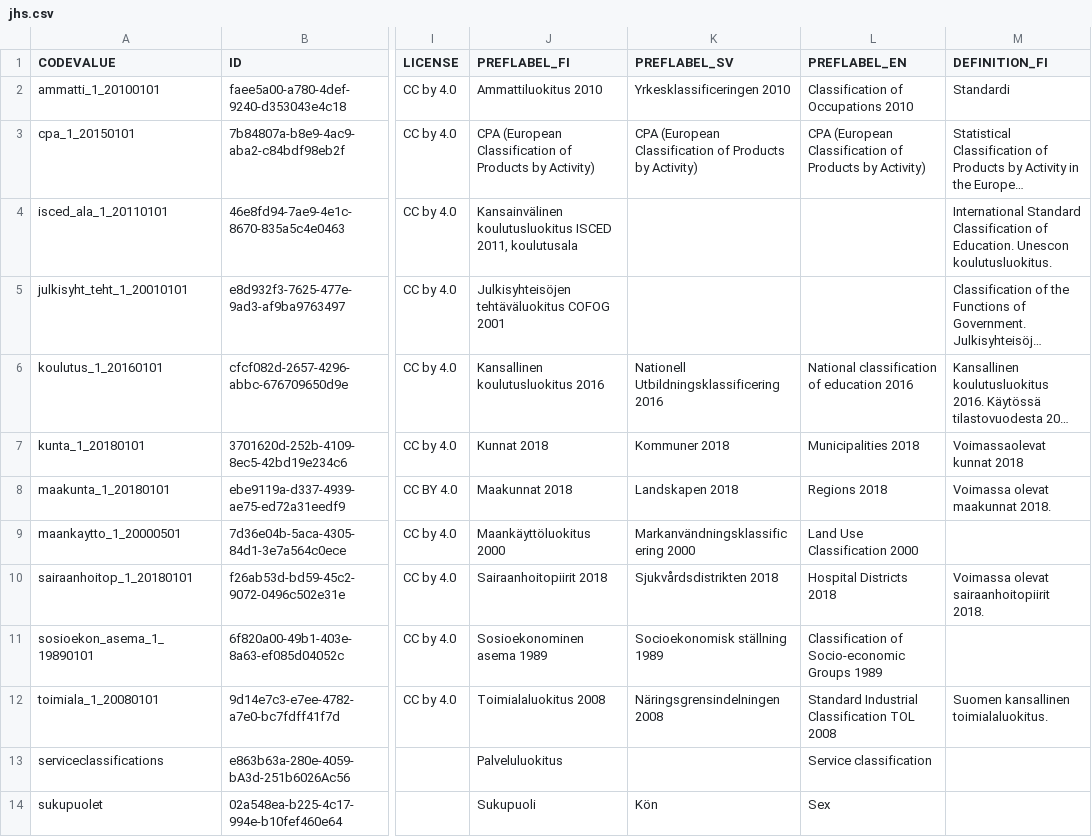
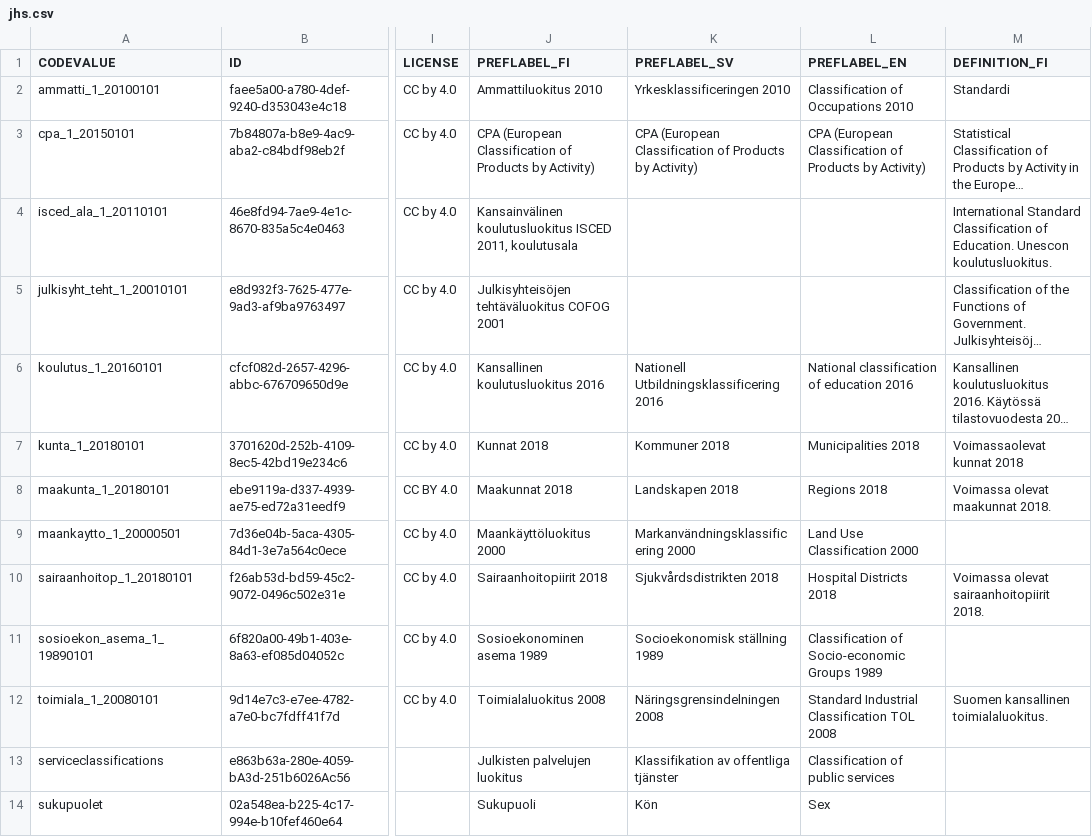
Before and after one commit to VRK-YTI/yti-codelist-content-intake-service, a CSV file: src/main/resources/codeschemes/jhs.csv, drawn as a sheet; only a part is shown, gaps mark what is left out; long unchanged cells end in …; the diff names each change by its address in the sheet, - before the commit and + after, or states it on an @@ line.

Commit message:
Fixing localized names for Classification of public services code list.

```diff
--- a/src/main/resources/codeschemes/jhs.csv
+++ b/src/main/resources/codeschemes/jhs.csv
-J13 (PREFLABEL_FI): Palveluluokitus
+J13 (PREFLABEL_FI): Julkisten palvelujen luokitus
-K13 (PREFLABEL_SV): (empty)
+K13 (PREFLABEL_SV): Klassifikation av offentliga tjänster
-L13 (PREFLABEL_EN): Service classification
+L13 (PREFLABEL_EN): Classification of public services
```
